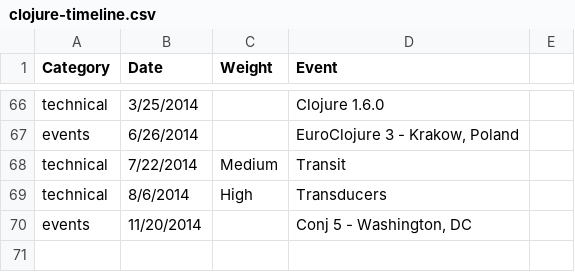
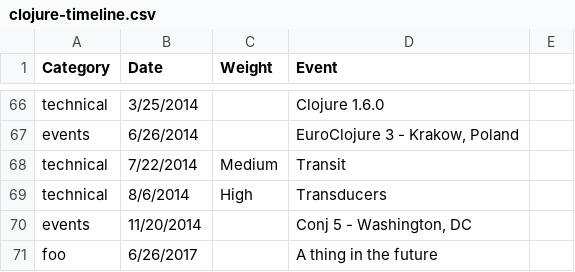
Before and after one commit to michaelparenteau/clojure-timeline, a CSV file: source/clojure-timeline.csv, drawn as a sheet; only a part is shown, gaps mark what is left out; the diff names each change by its address in the sheet, - before the commit and + after, or states it on an @@ line.

```diff
--- a/source/clojure-timeline.csv
+++ b/source/clojure-timeline.csv
+row 71: foo | 6/26/2017 |  | A thing in the future
```
Also changed, not shown: 2 other files.
